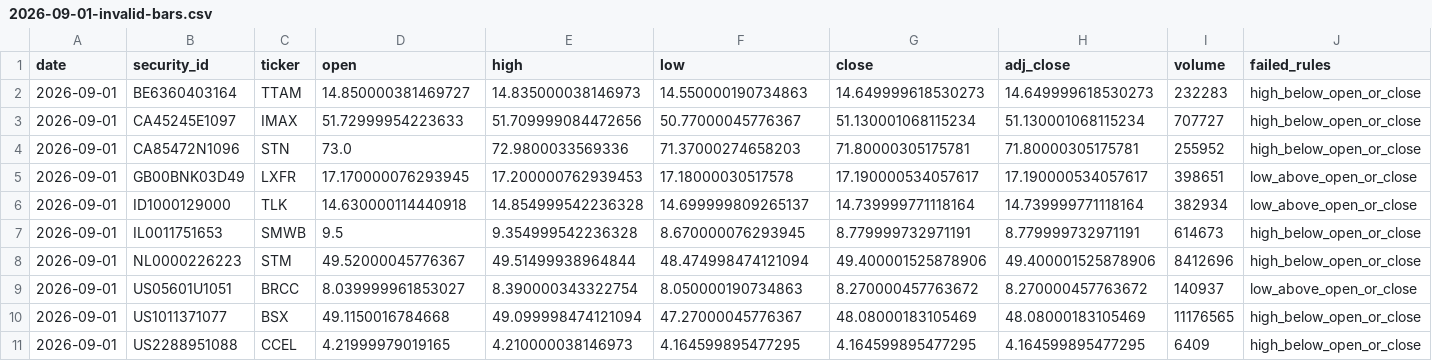
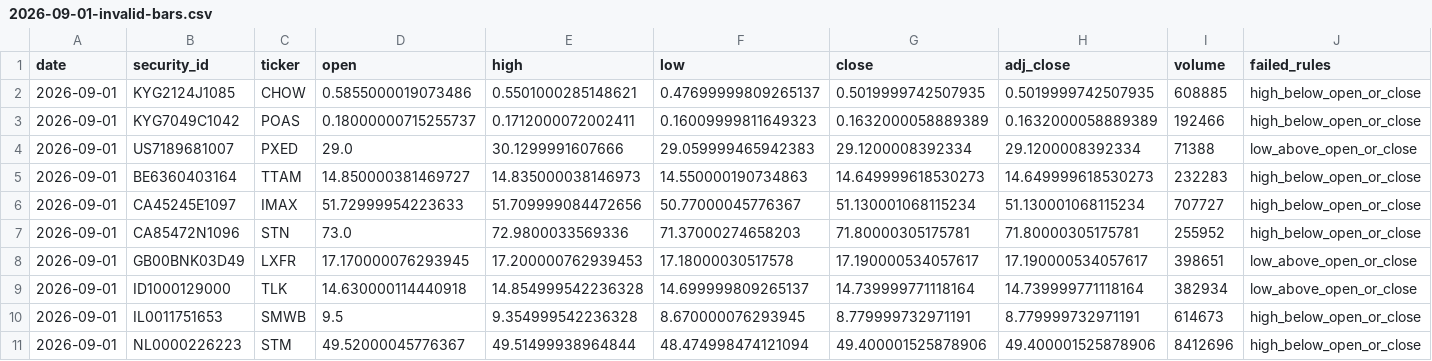
Before and after one commit to azharmz/ussy-data, a CSV file: audits/2026-09-01-invalid-bars.csv, drawn as a sheet; only a part is shown; the shorter side is filled out with more unchanged rows; rows hold the shown columns only; the diff names each change by its address in the sheet, - before the commit and + after, or states it on an @@ line.

```diff
--- a/audits/2026-09-01-invalid-bars.csv
+++ b/audits/2026-09-01-invalid-bars.csv
+row 2: 2026-09-01 | KYG2124J1085 | CHOW | 0.5855000019073486 | 0.5501000285148621 | 0.47699999809265137 | 0.5019999742507935 | 0.5019999742507935 | 608885 | high_below_open_or_close
+row 3: 2026-09-01 | KYG7049C1042 | POAS | 0.18000000715255737 | 0.1712000072002411 | 0.16009999811649323 | 0.1632000058889389 | 0.1632000058889389 | 192466 | high_below_open_or_close
+row 4: 2026-09-01 | US7189681007 | PXED | 29.0 | 30.1299991607666 | 29.059999465942383 | 29.1200008392334 | 29.1200008392334 | 71388 | low_above_open_or_close
```
Also changed, not shown: 5 other files.
